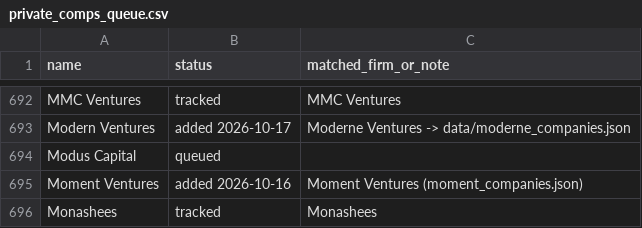
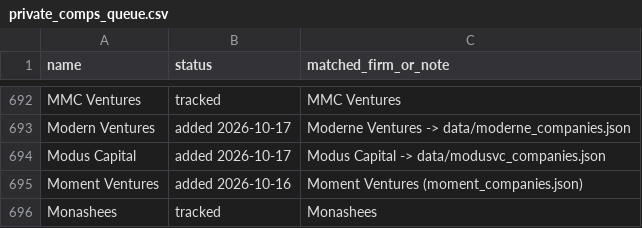
Before and after one commit to michaeleverywhere/vc-comp, a CSV file: data/private_comps_queue.csv, drawn as a sheet; only a part is shown, gaps mark what is left out.

Commit message:
Queue: mark 2026-10-17 Queue 200b chunk 2 firms added (1 queue row: Modus Capital; 49 web-sourced)

```diff
--- a/data/private_comps_queue.csv
+++ b/data/private_comps_queue.csv
@@ -693,3 +693,3 @@ MMC Ventures,tracked,MMC Ventures
 Modern Ventures,added 2026-10-17,Moderne Ventures -> data/moderne_companies.json
-Modus Capital,queued,
+Modus Capital,added 2026-10-17,Modus Capital -> data/modusvc_companies.json
 Moment Ventures,added 2026-10-16,Moment Ventures (moment_companies.json)
```
